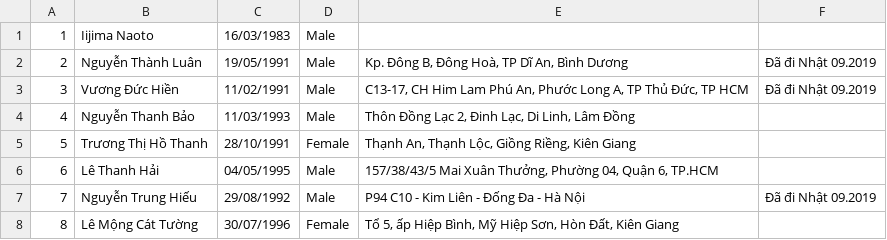
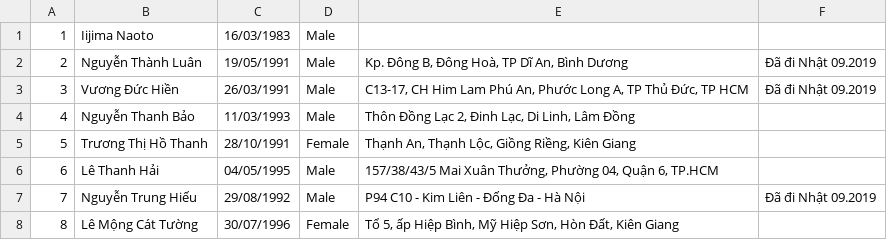
Before and after one commit to thanhtruong1216/twinkling, a CSV file: db/zodiac_users.csv, drawn as a sheet; only a part is shown.

Commit message:
refactor - update user info

```diff
--- a/db/zodiac_users.csv
+++ b/db/zodiac_users.csv
@@ -2,3 +2,3 @@
 2,Nguyễn Thành Luân,19/05/1991,Male,"Kp. Đông B, Đông Hoà, TP Dĩ An, Bình Dương",Đã đi Nhật 09.2019
-3,Vương Đức Hiền,11/02/1991,Male,"C13-17, CH Him Lam Phú An, Phước Long A, TP Thủ Đức, TP HCM",Đã đi Nhật 09.2019
+3,Vương Đức Hiền,26/03/1991,Male,"C13-17, CH Him Lam Phú An, Phước Long A, TP Thủ Đức, TP HCM",Đã đi Nhật 09.2019
 4,Nguyễn Thanh Bảo,11/03/1993,Male,"Thôn Đồng Lạc 2, Đinh Lạc, Di Linh, Lâm Đồng ",
```
